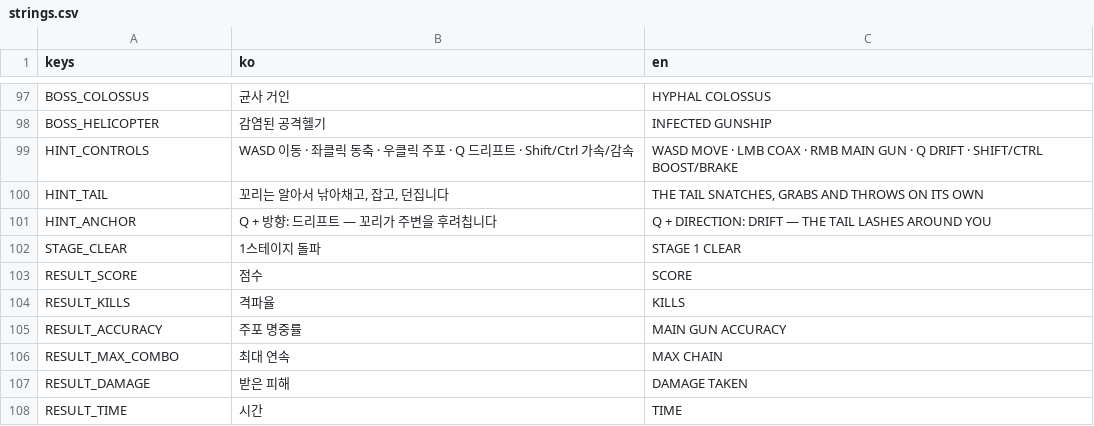
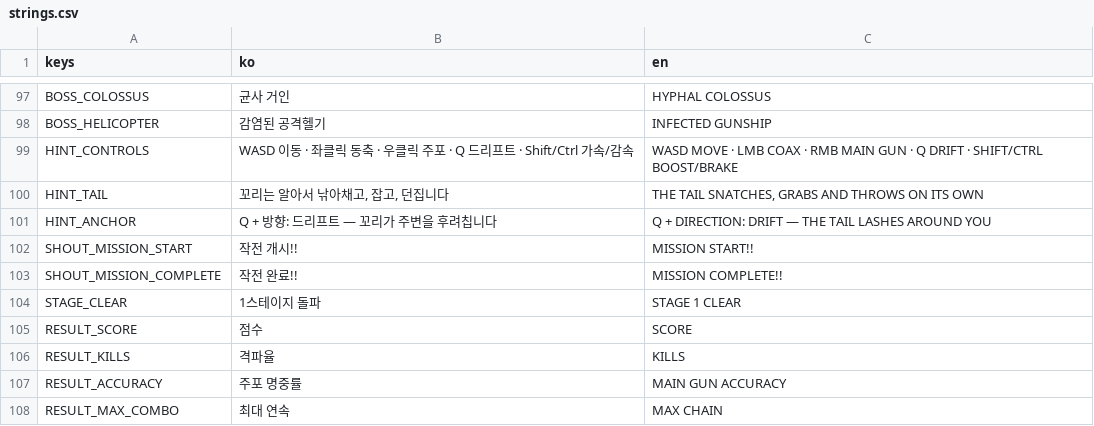
Before and after one commit to scarf005/orca-class, a CSV file: i18n/strings.csv, drawn as a sheet; only a part is shown, gaps mark what is left out; the shorter side is filled out with more unchanged rows.

Commit message:
feat: add flying vehicle wrecks, chain-reaction deaths, explosive barrels, gas stations and arcade shouts

```diff
--- a/i18n/strings.csv
+++ b/i18n/strings.csv
@@ -101,2 +101,4 @@ HINT_TAIL,"꼬리는 알아서 낚아채고, 잡고, 던집니다","THE TAIL SNA
 HINT_ANCHOR,Q + 방향: 드리프트 — 꼬리가 주변을 후려칩니다,Q + DIRECTION: DRIFT — THE TAIL LASHES AROUND YOU
+SHOUT_MISSION_START,작전 개시!!,MISSION START!!
+SHOUT_MISSION_COMPLETE,작전 완료!!,MISSION COMPLETE!!
 STAGE_CLEAR,1스테이지 돌파,STAGE 1 CLEAR
```
Also changed, not shown: 26 other files.
